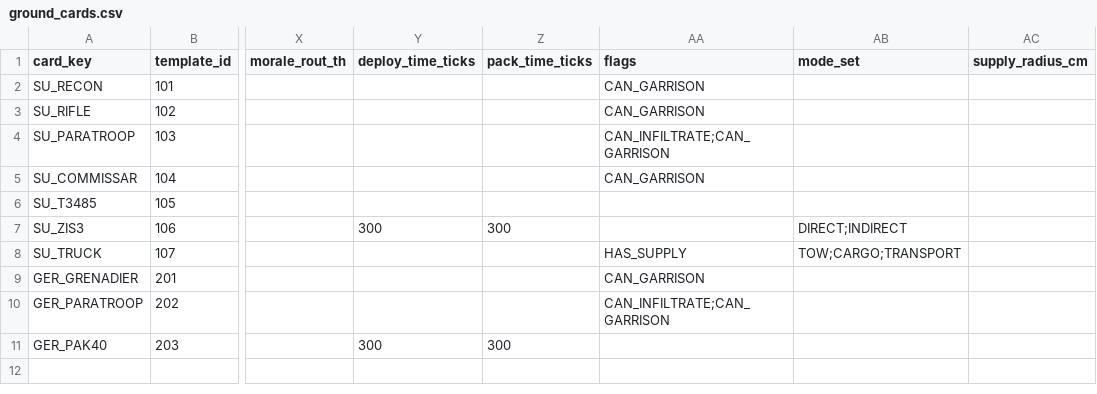
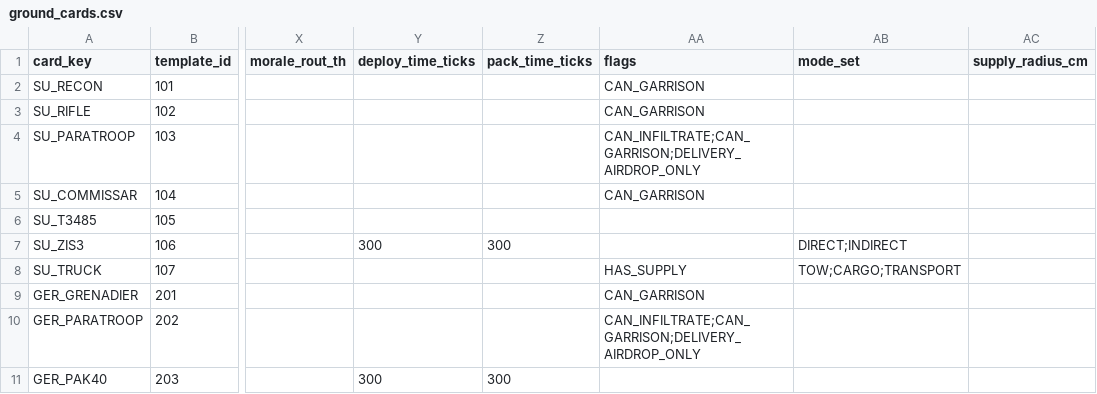
Before and after one commit to Sozbo-Tang/SOV_SS, a CSV file: data/ground_cards.csv, drawn as a sheet; only a part is shown, gaps mark what is left out; the diff names each change by its address in the sheet, - before the commit and + after, or states it on an @@ line.

```diff
--- a/data/ground_cards.csv
+++ b/data/ground_cards.csv
-AA4 (flags): CAN_INFILTRATE;CAN_GARRISON
+AA4 (flags): CAN_INFILTRATE;CAN_GARRISON;DELIVERY_AIRDROP_ONLY
-AA10 (flags): CAN_INFILTRATE;CAN_GARRISON
+AA10 (flags): CAN_INFILTRATE;CAN_GARRISON;DELIVERY_AIRDROP_ONLY
```
Also changed, not shown: data/ground_provenance.csv, 6 other files.
